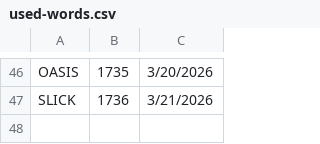
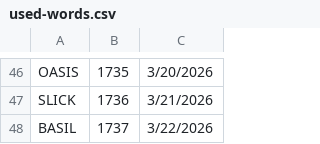
Before and after one commit to 8080Games/WordleMatch, a CSV file: wwwroot/used-words.csv, drawn as a sheet; only a part is shown, gaps mark what is left out.

```diff
--- a/wwwroot/used-words.csv
+++ b/wwwroot/used-words.csv
@@ -47 +47,2 @@ OASIS,1735,3/20/2026
 SLICK,1736,3/21/2026
+BASIL,1737,3/22/2026
```
Also changed, not shown: wwwroot/historical-words.csv, wwwroot/historical_hints.csv, 1 other file.
